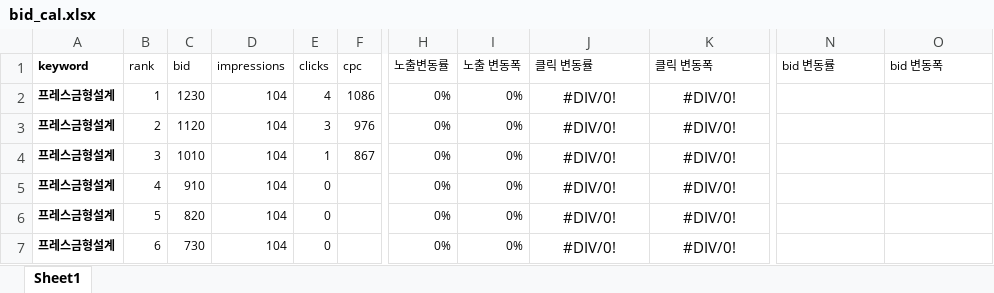
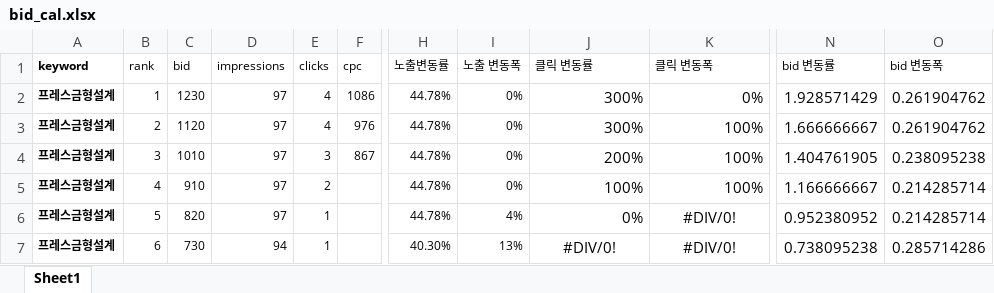
Before and after one commit to skadudd/adDev, an Excel workbook: 계산식/bid_cal.xlsx, sheet Sheet1, drawn as a sheet; only a part is shown, gaps mark what is left out; values as stored, in another font and other column widths than the file's, no borders; conditional formats not drawn; the diff covers the shown part only; the diff names each change by its address in the sheet, - before the commit and + after, or states it on an @@ line.

```diff
--- a/계산식/bid_cal.xlsx (sheet Sheet1)
+++ b/계산식/bid_cal.xlsx (sheet Sheet1)
-D2:D6: 104
+D2:D6: 97
-H2:H6: 0%
+H2:H6: 44.78%
-J2:J3: #DIV/0!
+J2:J3: 300%
-J2:K5 alignment: center
+J2:K5 alignment: right
-K2: #DIV/0!
+K2: 0%
-N2: (empty)
+N2: 1.928571429
-O2:O3: (empty)
+O2:O3: 0.261904762
-E3: 3
+E3: 4
-K3:K5: #DIV/0!
+K3:K5: 100%
-N3: (empty)
+N3: 1.666666667
-E4: 1
+E4: 3
-J4: #DIV/0!
+J4: 200%
-N4: (empty)
+N4: 1.404761905
-O4: (empty)
+O4: 0.238095238
-E5: 0
+E5: 2
-J5: #DIV/0!
+J5: 100%
-N5: (empty)
+N5: 1.166666667
-O5:O6: (empty)
+O5:O6: 0.214285714
-E6:E7: 0
+E6:E7: 1
-I6: 0%
+I6: 4%
-J6: #DIV/0!
+J6: 0%
-J6 alignment: center
+J6 alignment: right
-N6: (empty)
+N6: 0.952380952
-D7: 104
+D7: 94
-H7: 0%
+H7: 40.30%
-I7: 0%
+I7: 13%
-N7: (empty)
+N7: 0.738095238
-O7: (empty)
+O7: 0.285714286
```
Also changed, not shown: 5 added rows, 5 removed rows and 36 edited cells elsewhere in this sheet, 1 other file.
